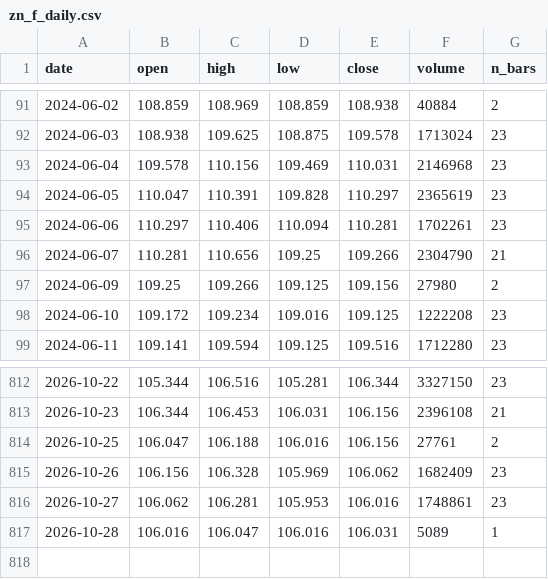
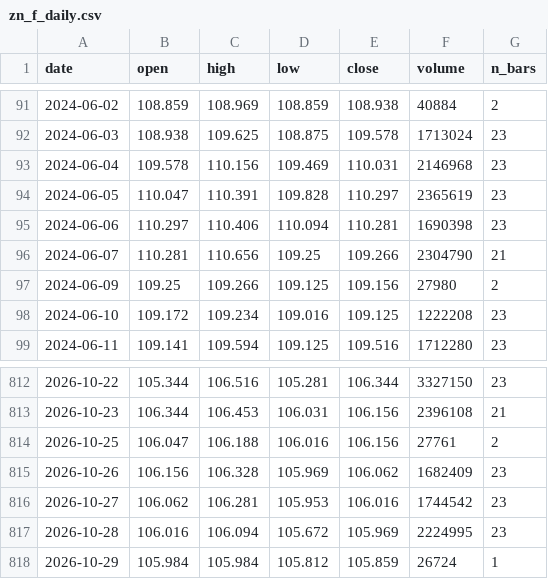
Before and after one commit to olehakengo-svg/fx-ai-trader, a CSV file: data/external/rate_anchor/zn_f_daily.csv, drawn as a sheet; only a part is shown, gaps mark what is left out.

```diff
--- a/data/external/rate_anchor/zn_f_daily.csv
+++ b/data/external/rate_anchor/zn_f_daily.csv
@@ -94,3 +94,3 @@ date,open,high,low,close,volume,n_bars
 2024-06-05,110.047,110.391,109.828,110.297,2365619,23
-2024-06-06,110.297,110.406,110.094,110.281,1702261,23
+2024-06-06,110.297,110.406,110.094,110.281,1690398,23
 2024-06-07,110.281,110.656,109.25,109.266,2304790,21
@@ -815,3 +815,4 @@ date,open,high,low,close,volume,n_bars
 2026-10-26,106.156,106.328,105.969,106.062,1682409,23
-2026-10-27,106.062,106.281,105.953,106.016,1748861,23
-2026-10-28,106.016,106.047,106.016,106.031,5089,1
+2026-10-27,106.062,106.281,105.953,106.016,1744542,23
+2026-10-28,106.016,106.094,105.672,105.969,2224995,23
+2026-10-29,105.984,105.984,105.812,105.859,26724,1
```
Also changed, not shown: data/external/rate_anchor/jgb_yields.csv, 2 other files.
